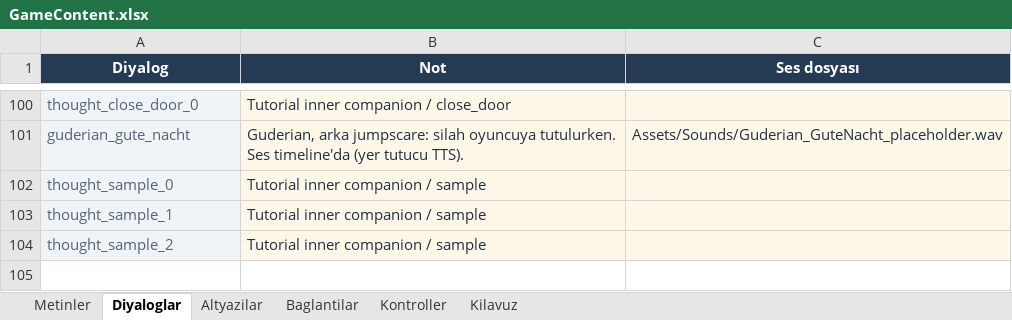
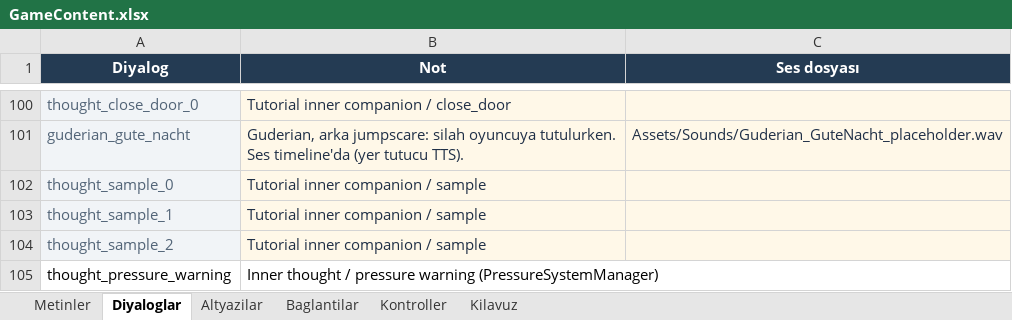
Before and after one commit to yu5ufyilmaz/Atomb, an Excel workbook: Content/GameContent.xlsx, sheet Diyaloglar, drawn as a sheet; only a part is shown, gaps mark what is left out; values as stored, in another font and other column widths than the file's, no borders; table styles not drawn; the diff names each change by its address in the sheet, - before the commit and + after, or states it on an @@ line.

```diff
--- a/Content/GameContent.xlsx (sheet Diyaloglar)
+++ b/Content/GameContent.xlsx (sheet Diyaloglar)
+row 105: thought_pressure_warning | Inner thought / pressure warning (PressureSystemManager)
```
Also changed, not shown: sheet Altyazilar, 8 other files.
